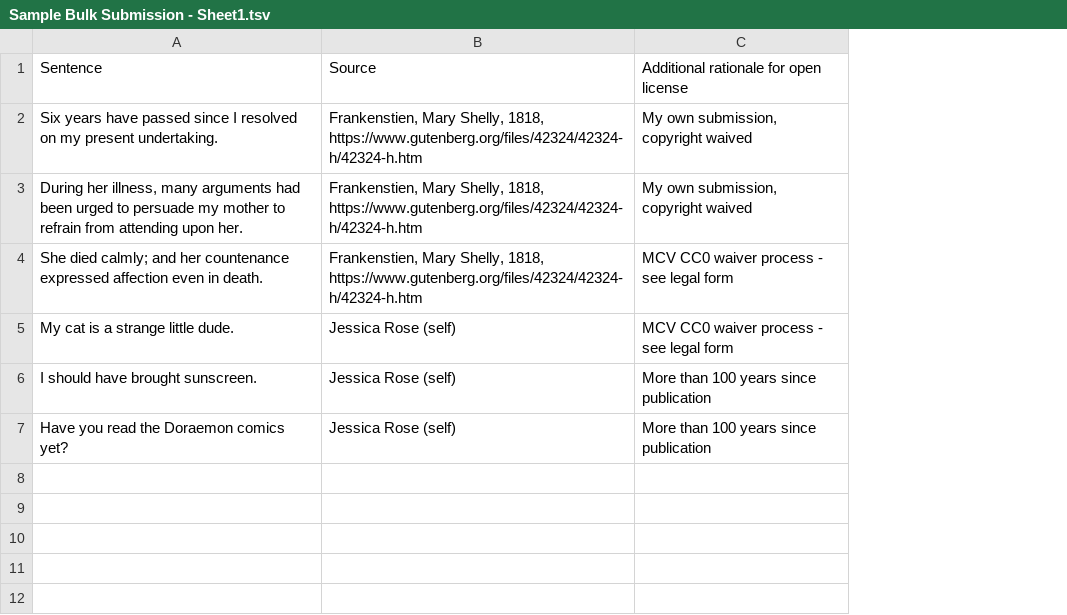
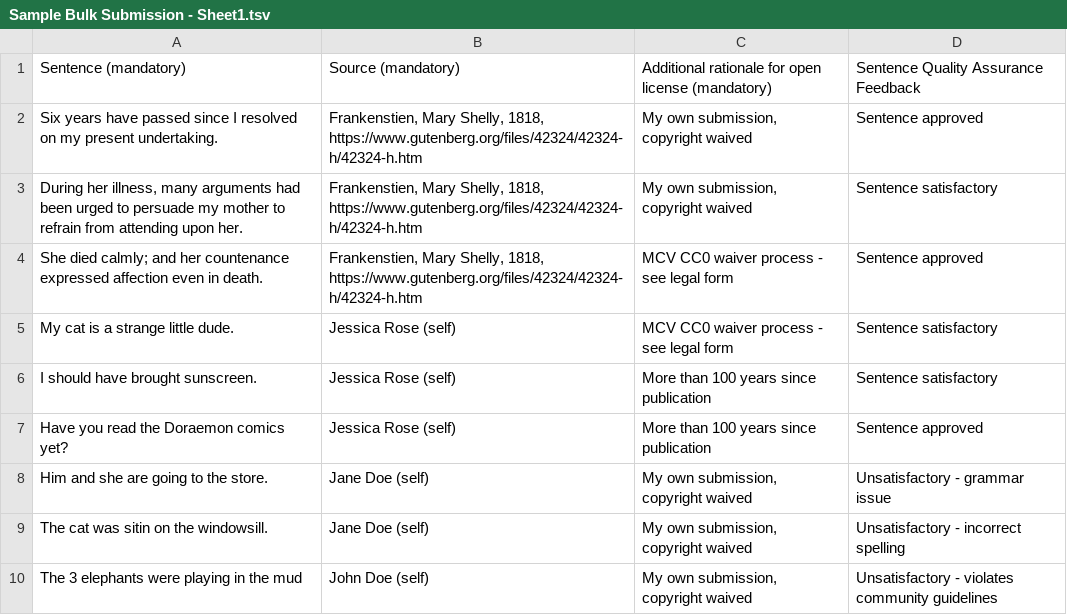
Before and after one commit to common-voice/common-voice, a TSV file: docs/Sample Bulk Submission - Sheet1.tsv, drawn as a sheet; removed rows and columns are numbered as before the commit, all else as after; the diff names each change by its address in the sheet, - before the commit and + after, or states it on an @@ line.

Commit message:
chore: update bulk submission template file to support QA

```diff
--- a/docs/Sample Bulk Submission - Sheet1.tsv
+++ b/docs/Sample Bulk Submission - Sheet1.tsv
+column D, rows 2-7: Sentence approved | Sentence satisfactory | Sentence approved | Sentence satisfactory | Sentence satisfactory | Sentence approved
-row 1: Sentence | Source | Additional rationale for open license
+row 1: Sentence (mandatory) | Source (mandatory) | Additional rationale for open license (mandatory) | Sentence Quality Assurance Feedback
+row 8: Him and she are going to the store. | Jane Doe (self) | My own submission, copyright waived | Unsatisfactory - grammar issue
+row 9: The cat was sitin on the windowsill. | Jane Doe (self) | My own submission, copyright waived | Unsatisfactory - incorrect spelling
+row 10: The 3 elephants were playing in the mud | John Doe (self) | My own submission, copyright waived | Unsatisfactory - violates community guidelines
```
